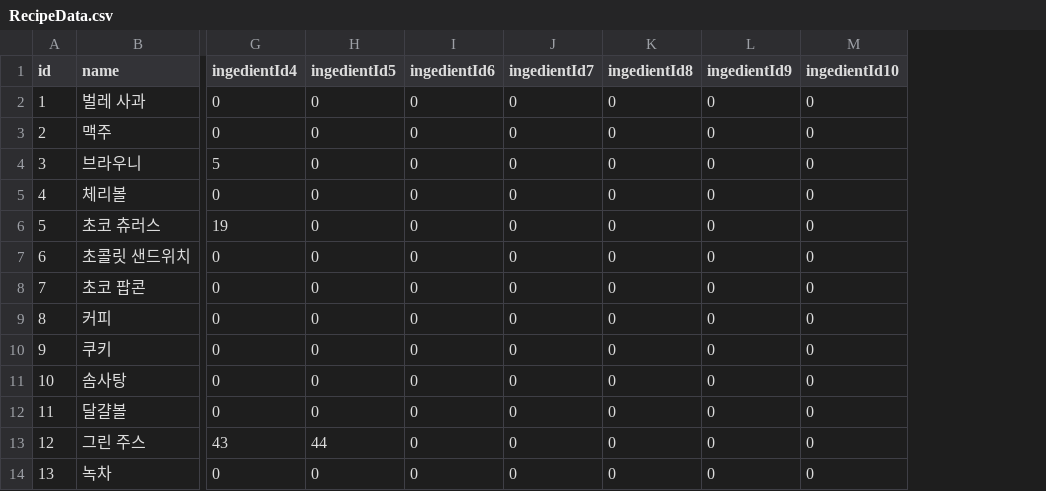
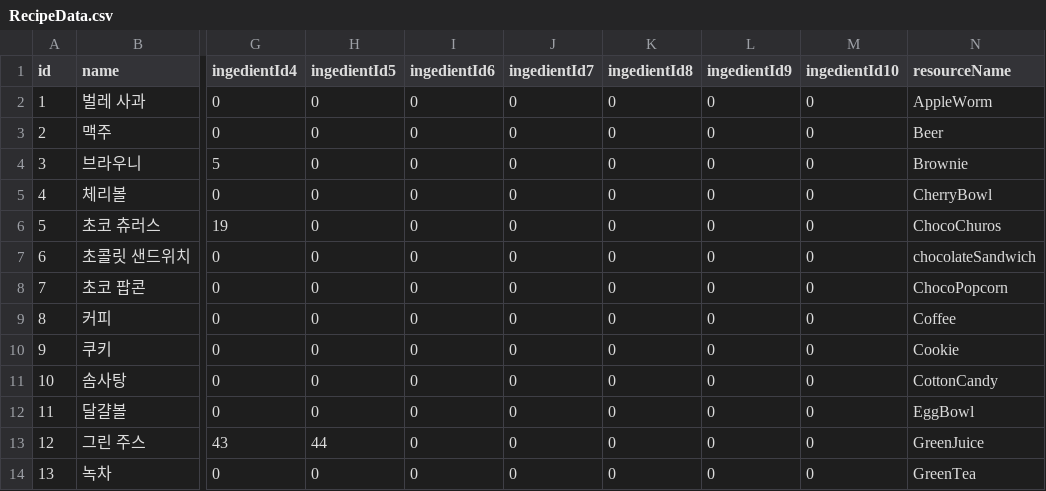
Before and after one commit to heejin-m/VillageChef, a CSV file: Assets/CSV/RecipeData.csv, drawn as a sheet; only a part is shown, gaps mark what is left out; the diff names each change by its address in the sheet, - before the commit and + after, or states it on an @@ line.

```diff
--- a/Assets/CSV/RecipeData.csv
+++ b/Assets/CSV/RecipeData.csv
+column N (resourceName), rows 2-14: AppleWorm | Beer | Brownie | CherryBowl | ChocoChuros | chocolateSandwich | ChocoPopcorn | Coffee | Cookie | CottonCandy | EggBowl | GreenJuice | GreenTea
```
Also changed, not shown: Assets/CSV/IngedientData.csv.
